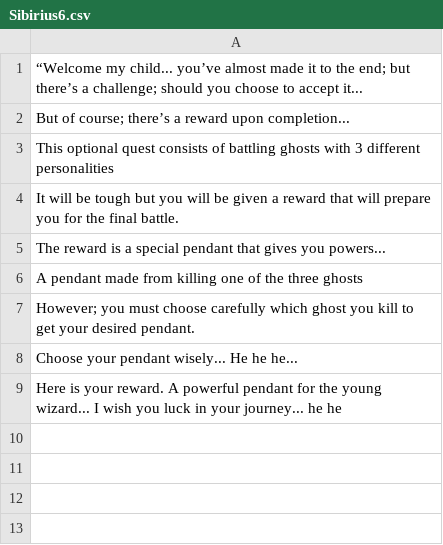
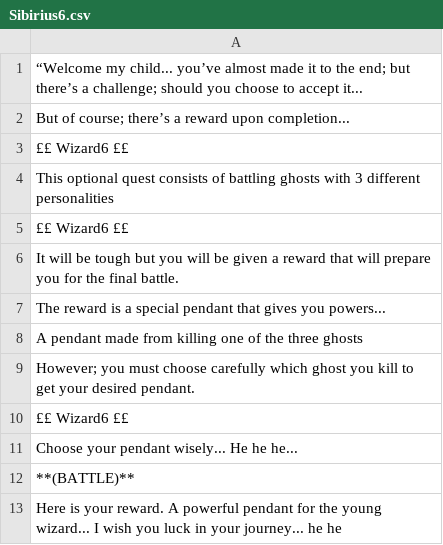
Before and after one commit to louis-todd/theWizardOfFlorin, a CSV file: resources/Dialogue/Sibirius/Sibirius6.csv, drawn as a sheet.

```diff
--- a/resources/Dialogue/Sibirius/Sibirius6.csv
+++ b/resources/Dialogue/Sibirius/Sibirius6.csv
@@ -2,3 +2,5 @@
 But of course; there’s a reward upon completion...,
+££ Wizard6 ££,
 This optional quest consists of battling ghosts with 3 different personalities,
+££ Wizard6 ££,
 It will be tough but you will be given a reward that will prepare you for the final battle.,
@@ -7,3 +9,5 @@ A pendant made from killing one of the three ghosts,
 However; you must choose carefully which ghost you kill to get your desired pendant.,
+££ Wizard6 ££,
 Choose your pendant wisely... He he he...,
+**(BATTLE)**,
 Here is your reward. A powerful pendant for the young wizard... I wish you luck in your journey... he he,
```
Also changed, not shown: resources/Dialogue/CrazyJoe/CrazyJoe1.csv, resources/Dialogue/Gluttony/Gluttony7.csv, 12 other files.
